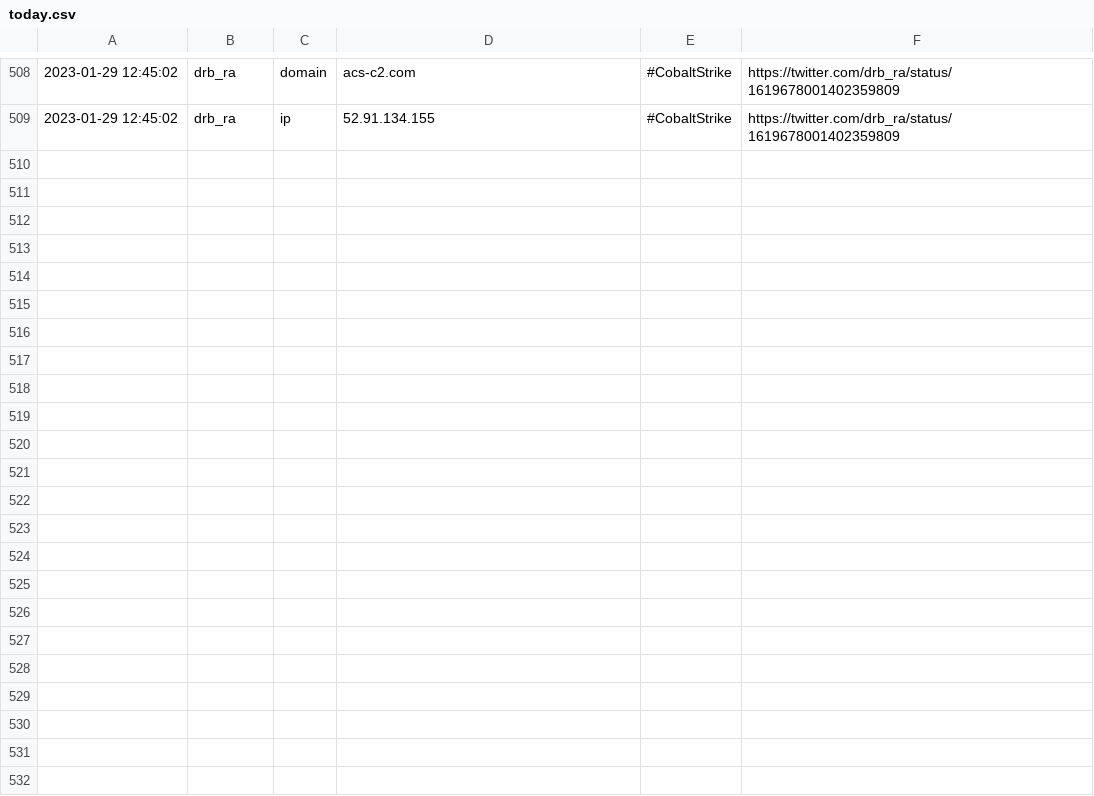
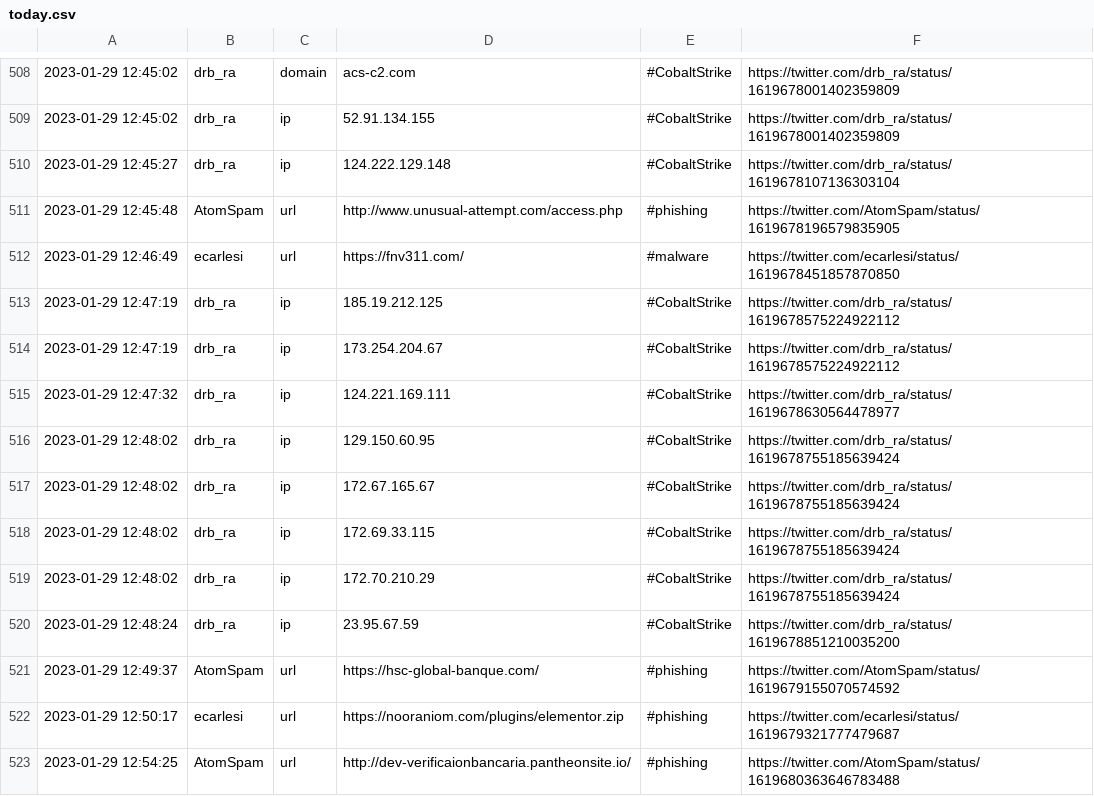
Before and after one commit to TweetFeed/TweetFeed.github.io, a CSV file: feeds/today.csv, drawn as a sheet; only a part is shown, gaps mark what is left out; the diff names each change by its address in the sheet, - before the commit and + after, or states it on an @@ line.

```diff
--- a/feeds/today.csv
+++ b/feeds/today.csv
+row 510: 2023-01-29 12:45:27 | drb_ra | ip | 124.222.129.148 | #CobaltStrike | https://twitter.com/drb_ra/status/1619678107136303104
+row 511: 2023-01-29 12:45:48 | AtomSpam | url | http://www.unusual-attempt.com/access.php | #phishing | https://twitter.com/AtomSpam/status/1619678196579835905
+row 512: 2023-01-29 12:46:49 | ecarlesi | url | https://fnv311.com/ | #malware | https://twitter.com/ecarlesi/status/1619678451857870850
+row 513: 2023-01-29 12:47:19 | drb_ra | ip | 185.19.212.125 | #CobaltStrike | https://twitter.com/drb_ra/status/1619678575224922112
+row 514: 2023-01-29 12:47:19 | drb_ra | ip | 173.254.204.67 | #CobaltStrike | https://twitter.com/drb_ra/status/1619678575224922112
+row 515: 2023-01-29 12:47:32 | drb_ra | ip | 124.221.169.111 | #CobaltStrike | https://twitter.com/drb_ra/status/1619678630564478977
+row 516: 2023-01-29 12:48:02 | drb_ra | ip | 129.150.60.95 | #CobaltStrike | https://twitter.com/drb_ra/status/1619678755185639424
+row 517: 2023-01-29 12:48:02 | drb_ra | ip | 172.67.165.67 | #CobaltStrike | https://twitter.com/drb_ra/status/1619678755185639424
+row 518: 2023-01-29 12:48:02 | drb_ra | ip | 172.69.33.115 | #CobaltStrike | https://twitter.com/drb_ra/status/1619678755185639424
+row 519: 2023-01-29 12:48:02 | drb_ra | ip | 172.70.210.29 | #CobaltStrike | https://twitter.com/drb_ra/status/1619678755185639424
+row 520: 2023-01-29 12:48:24 | drb_ra | ip | 23.95.67.59 | #CobaltStrike | https://twitter.com/drb_ra/status/1619678851210035200
+row 521: 2023-01-29 12:49:37 | AtomSpam | url | https://hsc-global-banque.com/ | #phishing | https://twitter.com/AtomSpam/status/1619679155070574592
+row 522: 2023-01-29 12:50:17 | ecarlesi | url | https://nooraniom.com/plugins/elementor.zip | #phishing | https://twitter.com/ecarlesi/status/1619679321777479687
+row 523: 2023-01-29 12:54:25 | AtomSpam | url | http://dev-verificaionbancaria.pantheonsite.io/ | #phishing | https://twitter.com/AtomSpam/status/1619680363646783488
```
Also changed, not shown: feeds/week.csv, 1 other file.
